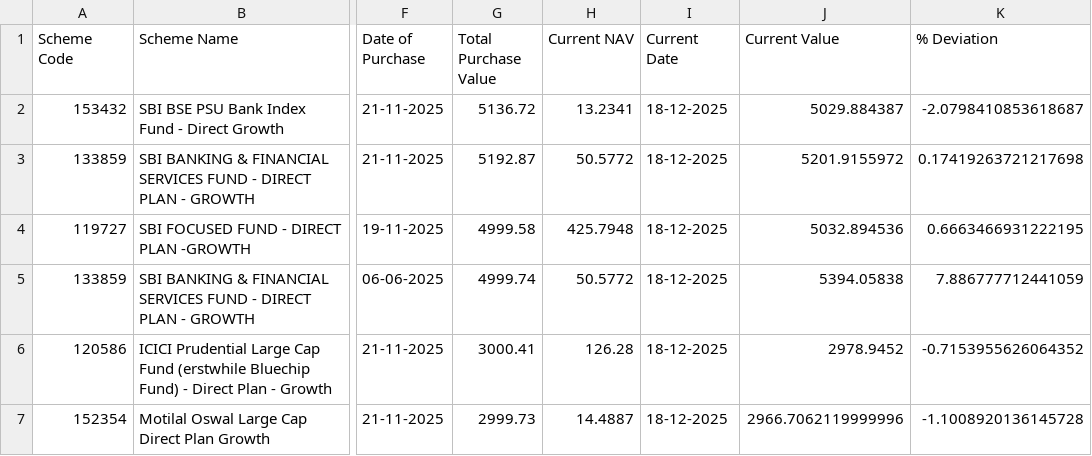
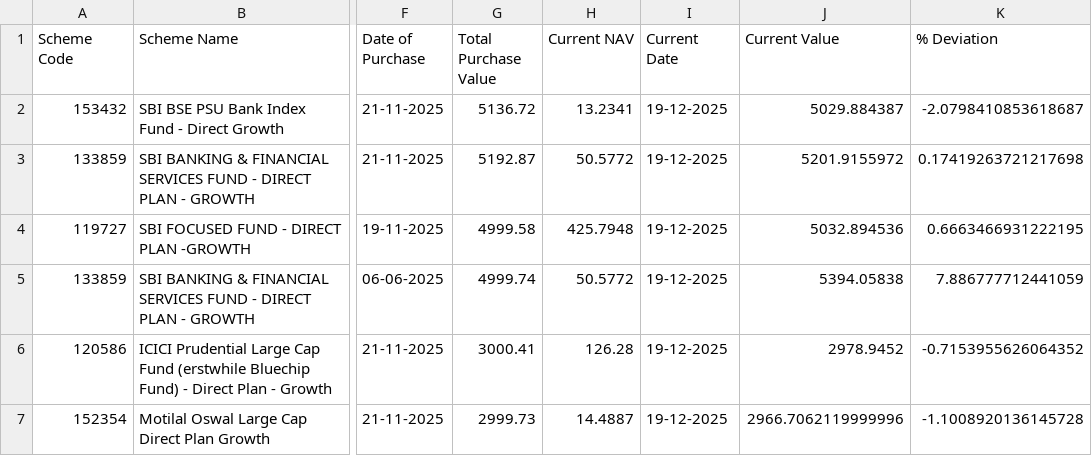
Before and after one commit to KanungoS/mf-direct-performance, a CSV file: data/my_portfolio.csv, drawn as a sheet; only a part is shown, gaps mark what is left out; the diff names each change by its address in the sheet, - before the commit and + after, or states it on an @@ line.

```diff
--- a/data/my_portfolio.csv
+++ b/data/my_portfolio.csv
-I2:I7 (Current Date): 18-12-2025
+I2:I7 (Current Date): 19-12-2025
```
